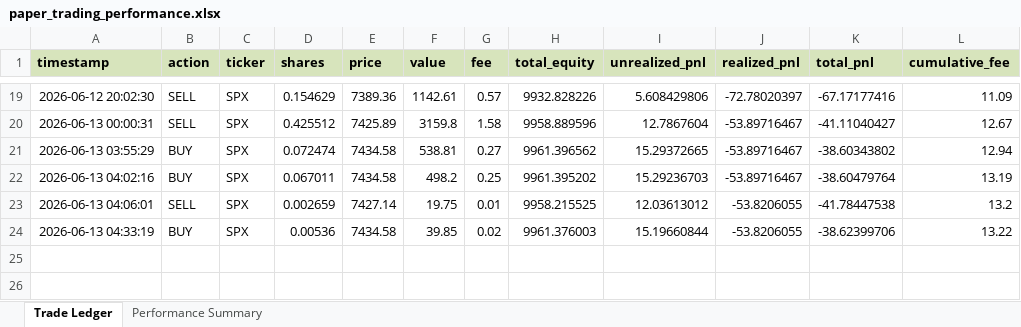
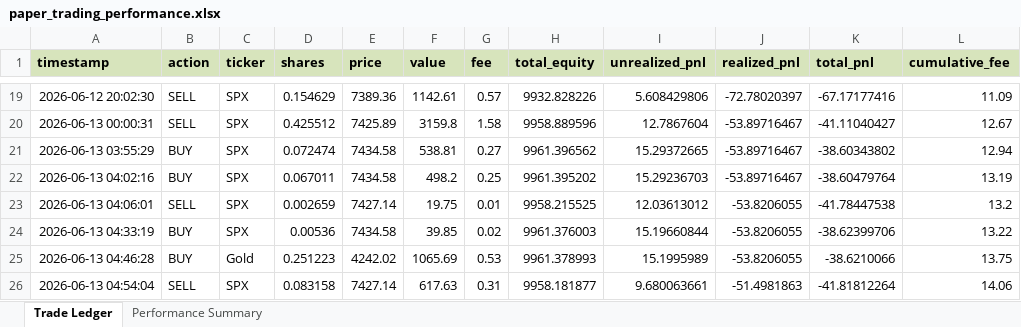
Before and after one commit to TunaTuskW/24-7-automatic-agent, an Excel workbook: reports/paper_trading_performance.xlsx, sheet Trade Ledger, drawn as a sheet; only a part is shown, gaps mark what is left out; values as stored, in another font and other column widths than the file's, no borders; the diff names each change by its address in the sheet, - before the commit and + after, or states it on an @@ line.

```diff
--- a/reports/paper_trading_performance.xlsx (sheet Trade Ledger)
+++ b/reports/paper_trading_performance.xlsx (sheet Trade Ledger)
+row 25: 2026-06-13 04:46:28 | BUY | Gold | 0.251223 | 4242.02 | 1065.69 | 0.53 | 9961.378993 | 15.1995989 | -53.8206055 | -38.6210066 | 13.75
+row 26: 2026-06-13 04:54:04 | SELL | SPX | 0.083158 | 7427.14 | 617.63 | 0.31 | 9958.181877 | 9.680063661 | -51.4981863 | -41.81812264 | 14.06
```
Also changed, not shown: sheet Performance Summary, 19 other files.
